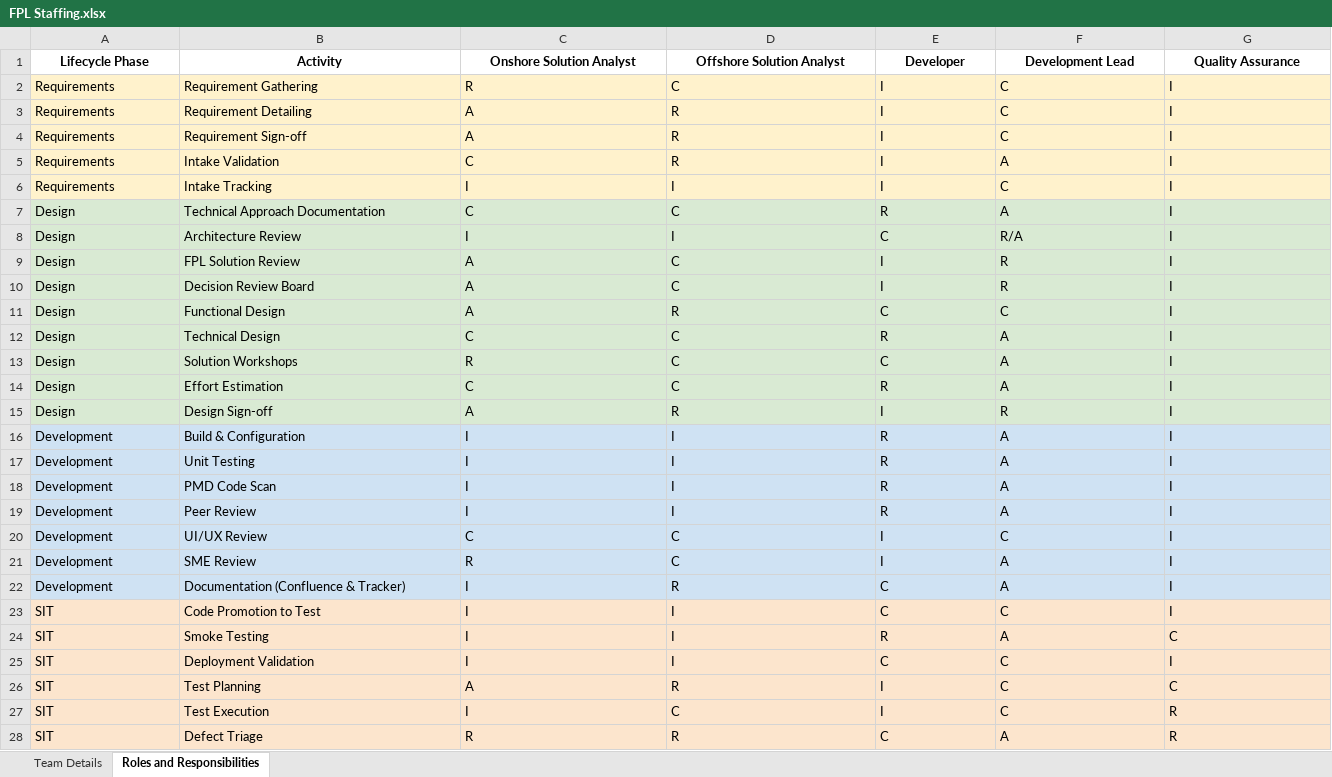
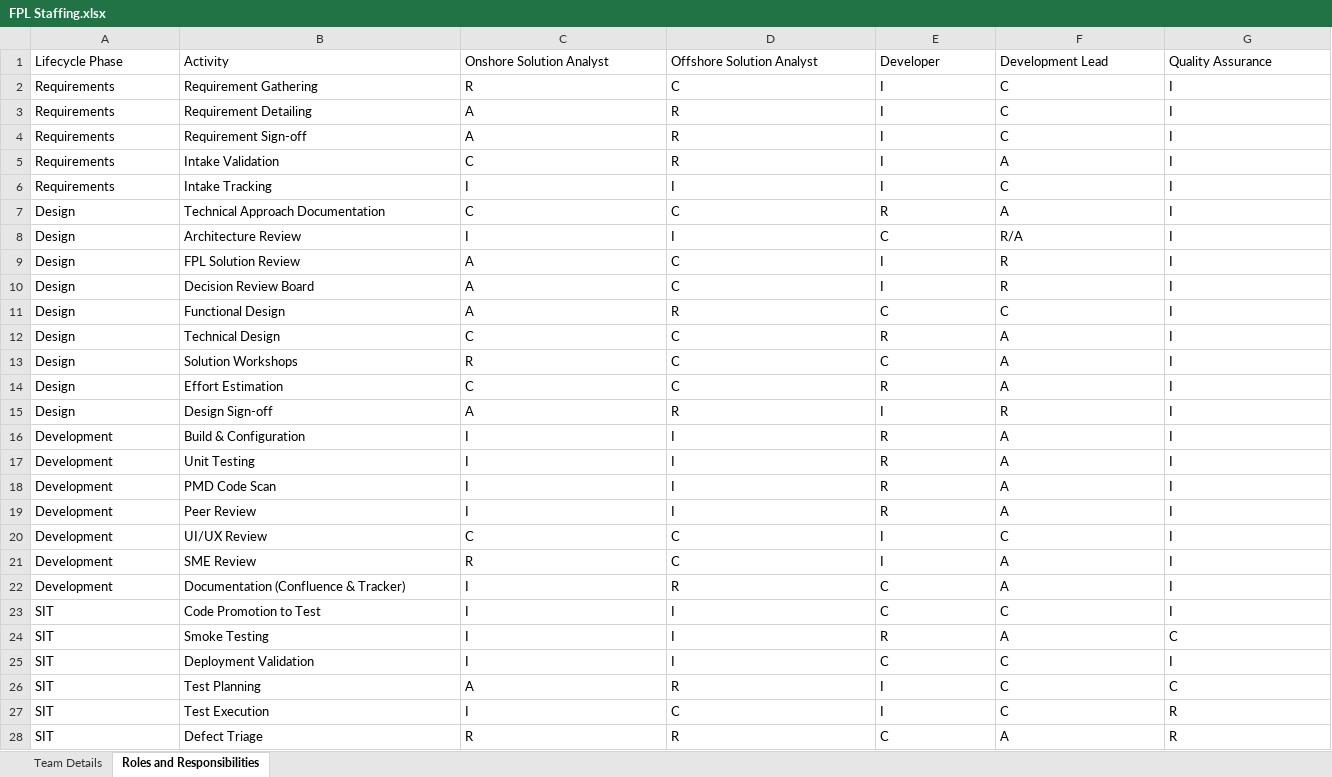
Before and after one commit to 32131234432ws/Team-Structure, an Excel workbook: public/FPL Staffing.xlsx, sheet Roles and Responsibilities, drawn as a sheet; only a part is shown; values as stored, in another font and other column widths than the file's, no borders; the diff covers the shown part only; the diff names each change by its address in the sheet, - before the commit and + after, or states it on an @@ line.

```diff
--- a/public/FPL Staffing.xlsx (sheet Roles and Responsibilities)
+++ b/public/FPL Staffing.xlsx (sheet Roles and Responsibilities)
@@ A1:G1 bold: on → off, alignment: center → left @@
-A2:G6 fill: #FFF2CC
+A2:G6 fill: none
-A7:G15 fill: #D9EAD3
+A7:G15 fill: none
-A16:G22 fill: #CFE2F3
+A16:G22 fill: none
-A23:G28 fill: #FCE5CD
+A23:G28 fill: none
```
Also changed, not shown: cell formats elsewhere in this sheet, sheet Team Details, 1 other file.
